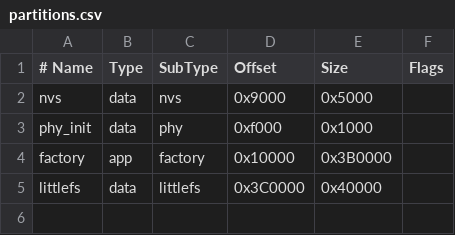
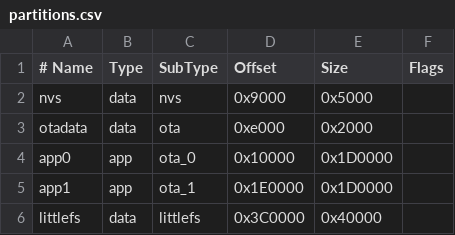
Before and after one commit to lingex/RemoteBox, a CSV file: partitions.csv, drawn as a sheet.

Commit message:
feat: add USB-only web management and OTA
Start Wi-Fi, web, mDNS, and ESPOTA services only in USB mode with complete credentials. Add validated config editing, synchronize the ESP-NOW channel with Wi-Fi, update the USB standby screen, and introduce OTA-capable partitions.

```diff
--- a/partitions.csv
+++ b/partitions.csv
@@ -2,4 +2,5 @@
 nvs,      data, nvs,     0x9000,   0x5000,
-phy_init, data, phy,     0xf000,   0x1000,
-factory,  app,  factory, 0x10000,  0x3B0000,
+otadata,  data, ota,     0xe000,   0x2000,
+app0,     app,  ota_0,   0x10000,  0x1D0000,
+app1,     app,  ota_1,   0x1E0000, 0x1D0000,
 littlefs, data, littlefs,0x3C0000, 0x40000,
```
Also changed, not shown: 4 other files.
